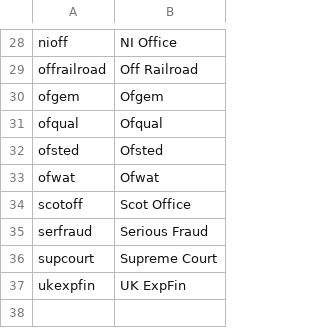
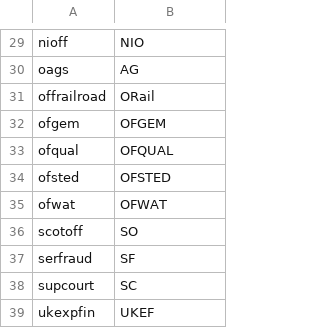
Before and after one commit to crahal/centgovspend, a CSV file: data/support/dept_names_dict.csv, drawn as a sheet; only a part is shown, gaps mark what is left out; addresses are those after the commit; the diff covers the shown part only; the diff names each change by its address in the sheet, - before the commit and + after, or states it on an @@ line.

```diff
--- a/data/support/dept_names_dict.csv
+++ b/data/support/dept_names_dict.csv
-B29: NI Office
+B29: NIO
+row 30: oags | AG
-B31: Off Railroad
+B31: ORail
-B32: Ofgem
+B32: OFGEM
-B33: Ofqual
+B33: OFQUAL
-B34: Ofsted
+B34: OFSTED
-B35: Ofwat
+B35: OFWAT
-B36: Scot Office
+B36: SO
-B37: Serious Fraud
+B37: SF
-B38: Supreme Court
+B38: SC
-B39: UK ExpFin
+B39: UKEF
```
Also changed, not shown: 1 added row and 20 edited cells elsewhere in this file, data/support/remfields.csv, data/support/replacedict.csv.
